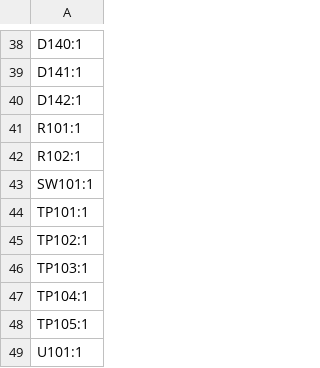
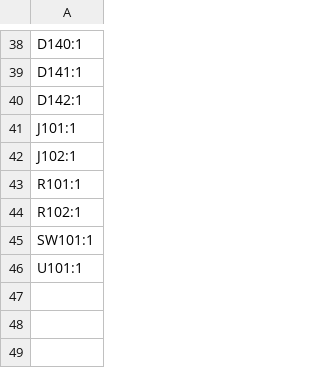
Before and after one commit to olell/dezentrale-badge, a CSV file: Hardware/DezentraleBadge/production/designators.csv, drawn as a sheet; only a part is shown, gaps mark what is left out; removed rows and columns are numbered as before the commit, all else as after; the diff names each change by its address in the sheet, - before the commit and + after, or states it on an @@ line.

```diff
--- a/Hardware/DezentraleBadge/production/designators.csv
+++ b/Hardware/DezentraleBadge/production/designators.csv
+row 41: J101:1
+row 42: J102:1
-row 44: TP101:1
-row 45: TP102:1
-row 46: TP103:1
-row 47: TP104:1
-row 48: TP105:1
```
Also changed, not shown: Hardware/DezentraleBadge/production/bom.csv, Hardware/DezentraleBadge/production/positions.csv, 13 other files.
